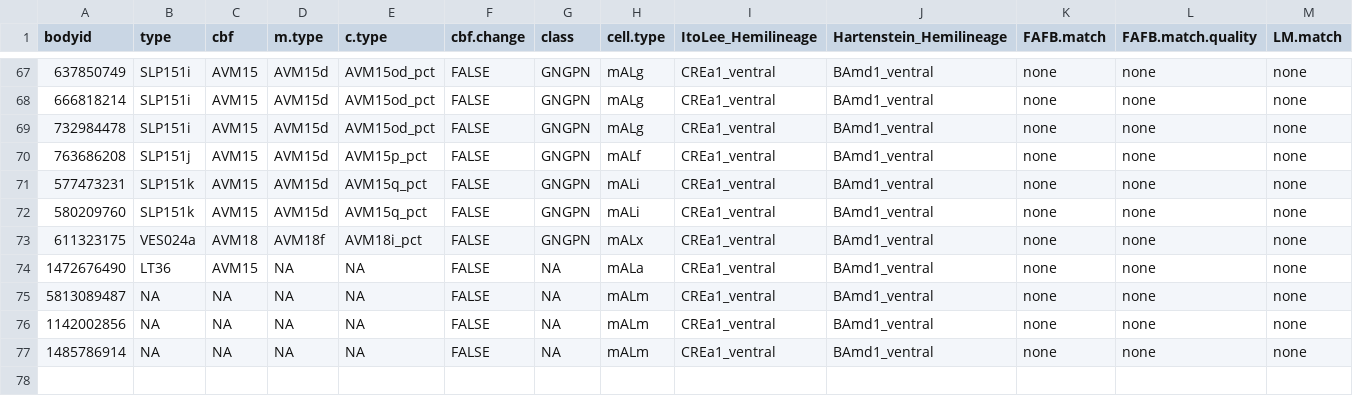
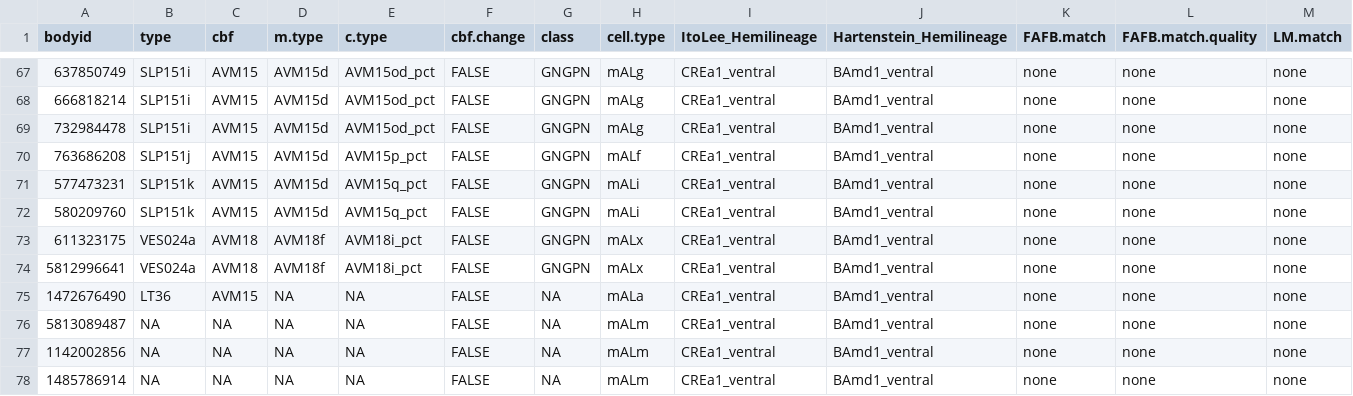
Before and after one commit to jefferislab/lhns, a CSV file: data-raw/hemibrain/pnts/csv/sexdim_celltyping.csv, drawn as a sheet; only a part is shown, gaps mark what is left out; rows hold the shown columns only; the diff names each change by its address in the sheet, - before the commit and + after, or states it on an @@ line.

```diff
--- a/data-raw/hemibrain/pnts/csv/sexdim_celltyping.csv
+++ b/data-raw/hemibrain/pnts/csv/sexdim_celltyping.csv
+row 74: 5812996641 | VES024a | AVM18 | AVM18f | AVM18i_pct | FALSE | GNGPN | mALx | CREa1_ventral | BAmd1_ventral | none | none | none
```
Also changed, not shown: data-raw/hemibrain/pnts/changed_names.csv, data-raw/hemibrain/pnts/csv/CENT_celltyping.csv, 3 other files.
